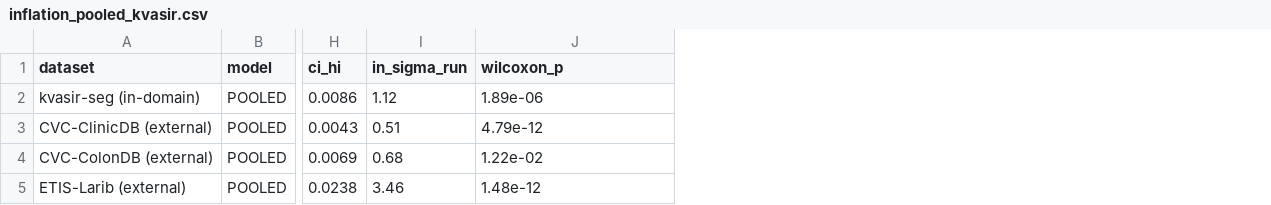
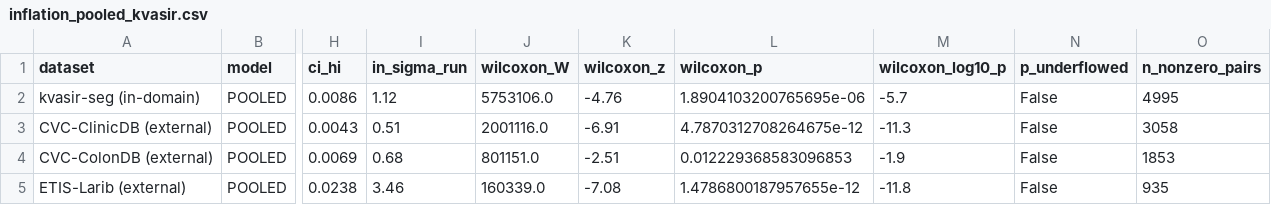
Before and after one commit to rishitpuri/polyp-benchmark-audit, a CSV file: outputs/inflation/inflation_pooled_kvasir.csv, drawn as a sheet; only a part is shown, gaps mark what is left out; addresses are those after the commit; the diff names each change by its address in the sheet, - before the commit and + after, or states it on an @@ line.

```diff
--- a/outputs/inflation/inflation_pooled_kvasir.csv
+++ b/outputs/inflation/inflation_pooled_kvasir.csv
+column J (wilcoxon_W), rows 2-5: 5753106.0 | 2001116.0 | 801151.0 | 160339.0
+column K (wilcoxon_z), rows 2-5: -4.76 | -6.91 | -2.51 | -7.08
+column M (wilcoxon_log10_p), rows 2-5: -5.7 | -11.3 | -1.9 | -11.8
+column N (p_underflowed), rows 2-5: all False
+column O (n_nonzero_pairs), rows 2-5: 4995 | 3058 | 1853 | 935
-L2 (wilcoxon_p): 1.89e-06
+L2 (wilcoxon_p): 1.8904103200765695e-06
-L3 (wilcoxon_p): 4.79e-12
+L3 (wilcoxon_p): 4.7870312708264675e-12
-L4 (wilcoxon_p): 1.22e-02
+L4 (wilcoxon_p): 0.012229368583096853
-L5 (wilcoxon_p): 1.48e-12
+L5 (wilcoxon_p): 1.4786800187957655e-12
```
Also changed, not shown: outputs/inflation/inflation_by_model_clinicdb.csv, outputs/inflation/inflation_by_model_kvasir.csv, 9 other files.
